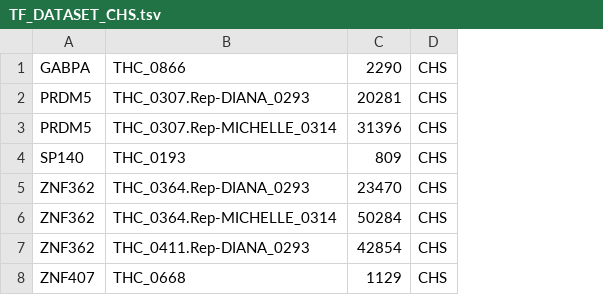
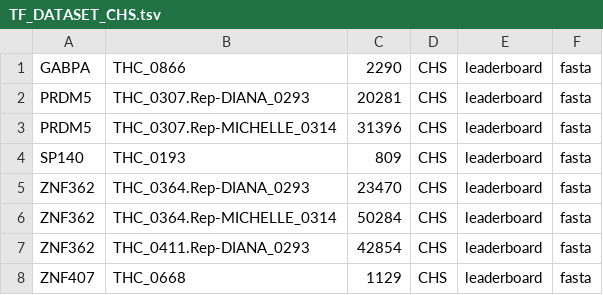
Before and after one commit to jvanheld/IBIS_2024, a TSV file: metadata/leaderboard/TF_DATASET_CHS.tsv, drawn as a sheet; the diff names each change by its address in the sheet, - before the commit and + after, or states it on an @@ line.

```diff
--- a/metadata/leaderboard/TF_DATASET_CHS.tsv
+++ b/metadata/leaderboard/TF_DATASET_CHS.tsv
+column E, rows 1-8: all leaderboard
+column F, rows 1-8: all fasta
```
Also changed, not shown: metadata/leaderboard/TF_DATASET_GHTS.tsv, metadata/leaderboard/TF_DATASET_HTS.tsv, 1 other file.
